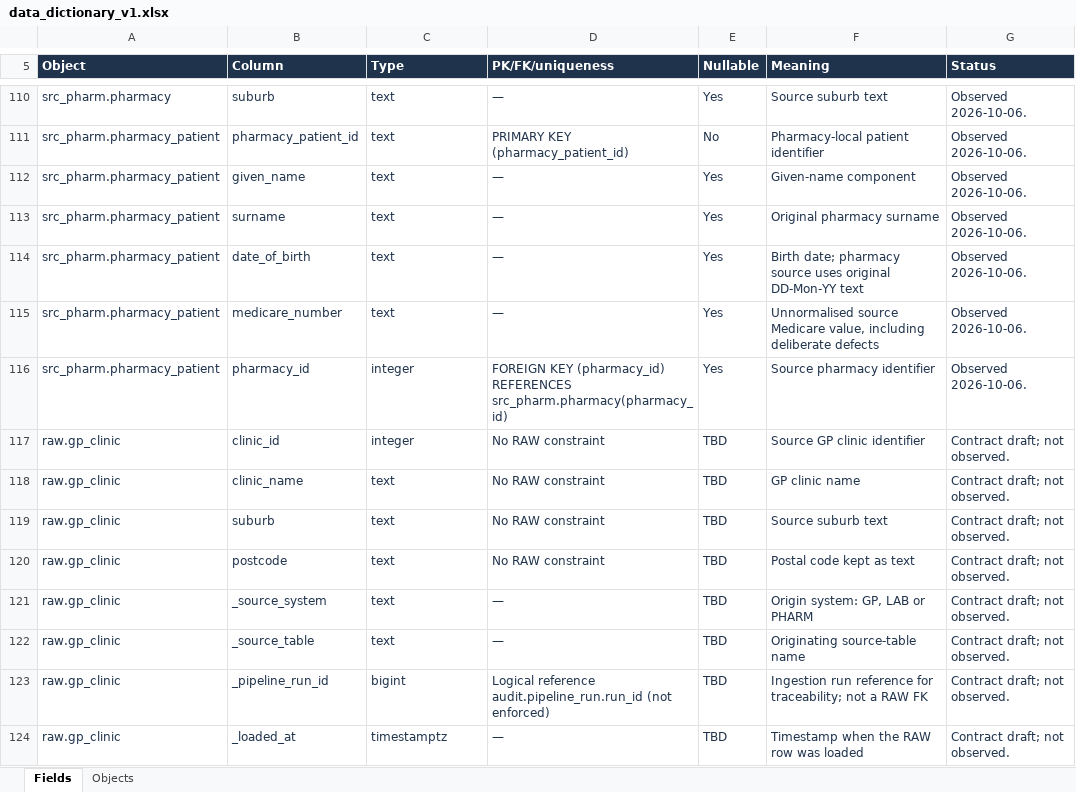
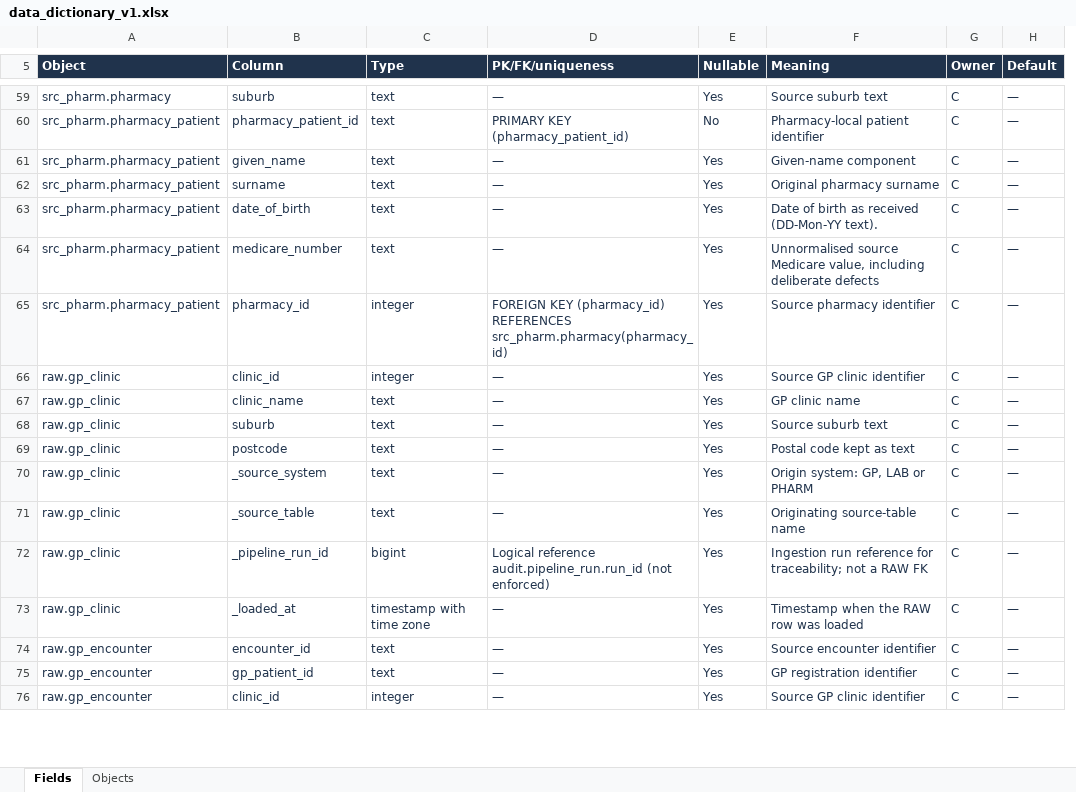
Before and after one commit to LyphardRover/glucolink-a2, an Excel workbook: docs/data_dictionary_v1.xlsx, sheet Fields, drawn as a sheet; only a part is shown, gaps mark what is left out; values as stored, in another font and other column widths than the file's, no borders; table styles not drawn; removed rows and columns are numbered as before the commit, all else as after; the diff covers the shown part only; the diff names each change by its address in the sheet, - before the commit and + after, or states it on an @@ line.

Commit message:
docs(B): reconcile models with tested 00-06 and Excel reporting
B-owned design files only. Verify 35 implemented tables against isolated test catalogue at main 3f7e03e; preserve 12 pending objects. Include 339 fields, 24 crow-foot relationships, updated D match-rule note, physical dim_patient clinic FK, and four Excel reporting links. Preserve teammate SQL and documents.

```diff
--- a/docs/data_dictionary_v1.xlsx (sheet Fields)
+++ b/docs/data_dictionary_v1.xlsx (sheet Fields)
-column G (Status), rows 110-124: Observed 2026-10-06. | Observed 2026-10-06. | Observed 2026-10-06. | Observed 2026-10-06. | Observed 2026-10-06. | Observed 2026-10-06. | Observed 2026-10-06. | Contract draft; not observed. | Contract draft; not observed. | Contract draft; not observed. | Contract draft; not observed. | Contract draft; not observed. | Contract draft; not observed. | Contract draft; not observed. | Contract draft; not observed.
+column G (Owner), rows 59-73: all C
+column H (Default), rows 59-73: all —
-F63 (Meaning): Birth date; pharmacy source uses original DD-Mon-YY text
+F63 (Meaning): Date of birth as received (DD-Mon-YY text).
-D66:D69 (PK/FK/uniqueness): No RAW constraint
+D66:D69 (PK/FK/uniqueness): —
-E66:E73 (Nullable): TBD
+E66:E73 (Nullable): Yes
-C73 (Type): timestamptz
+C73 (Type): timestamp with time zone
+row 74: raw.gp_encounter | encounter_id | text | — | Yes | Source encounter identifier | C | —
+row 75: raw.gp_encounter | gp_patient_id | text | — | Yes | GP registration identifier | C | —
+row 76: raw.gp_encounter | clinic_id | integer | — | Yes | Source GP clinic identifier | C | —
```
Also changed, not shown: other rows of this sheet, sheet Objects, 16 other files.
